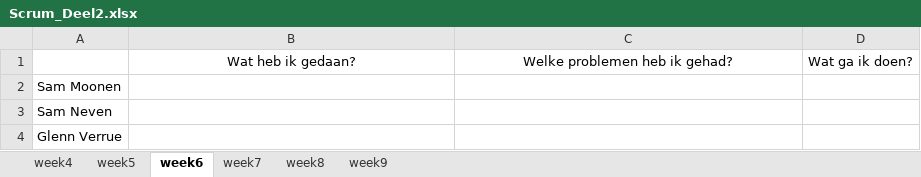
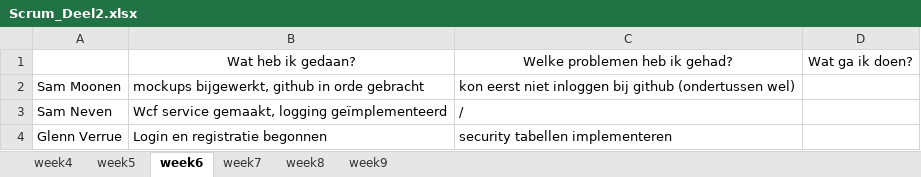
Before and after one commit to Pxlproject/ProjectGH4, an Excel workbook: Scrum_Deel2.xlsx, sheet week6, drawn as a sheet; values as stored, in another font and other column widths than the file's, no borders; the diff names each change by its address in the sheet, - before the commit and + after, or states it on an @@ line.

Commit message:
Service Reference + scrum
service reference toegevoegd + scrum aangepast

```diff
--- a/Scrum_Deel2.xlsx (sheet week6)
+++ b/Scrum_Deel2.xlsx (sheet week6)
-B2: (empty)
+B2: mockups bijgewerkt, github in orde gebracht
-C2: (empty)
+C2: kon eerst niet inloggen bij github (ondertussen wel)
-B3: (empty)
+B3: Wcf service gemaakt, logging geïmplementeerd
-C3: (empty)
+C3: /
-B4: (empty)
+B4: Login en registratie begonnen
-C4: (empty)
+C4: security tabellen implementeren
```
Also changed, not shown: 11 other files.
